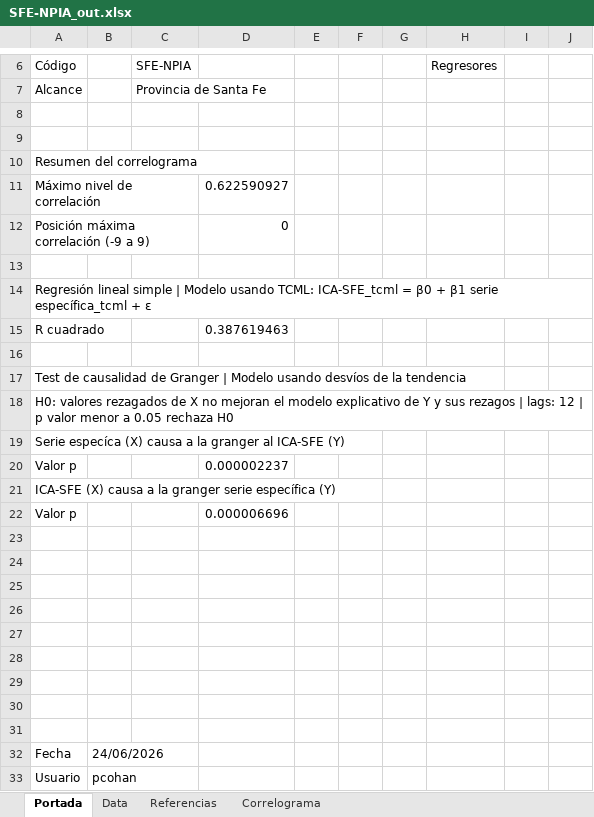
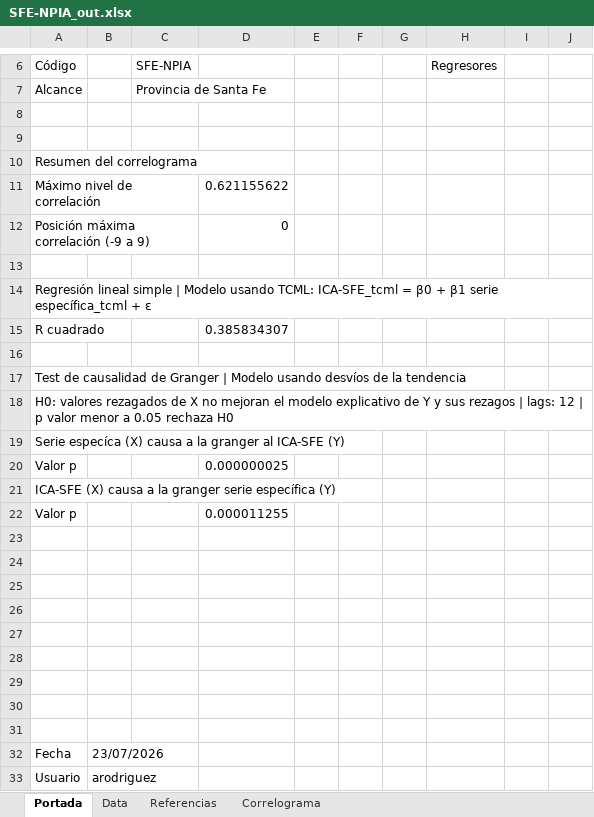
Before and after one commit to CES-BCSF/CicSFE_GitHub, an Excel workbook: indicadores/SFE-NPIA_out.xlsx, sheet Portada, drawn as a sheet; only a part is shown, gaps mark what is left out; values as stored, in another font and other column widths than the file's, no borders; the diff names each change by its address in the sheet, - before the commit and + after, or states it on an @@ line.

```diff
--- a/indicadores/SFE-NPIA_out.xlsx (sheet Portada)
+++ b/indicadores/SFE-NPIA_out.xlsx (sheet Portada)
-D11: 0.622590927
+D11: 0.621155622
-D15: 0.387619463
+D15: 0.385834307
-D20: 0.000002237
+D20: 0.000000025
-D22: 0.000006696
+D22: 0.000011255
-B32: 24/06/2026
+B32: 23/07/2026
-B33: pcohan
+B33: arodriguez
```
Also changed, not shown: sheet Data, sheet Correlograma, 2 other files.
